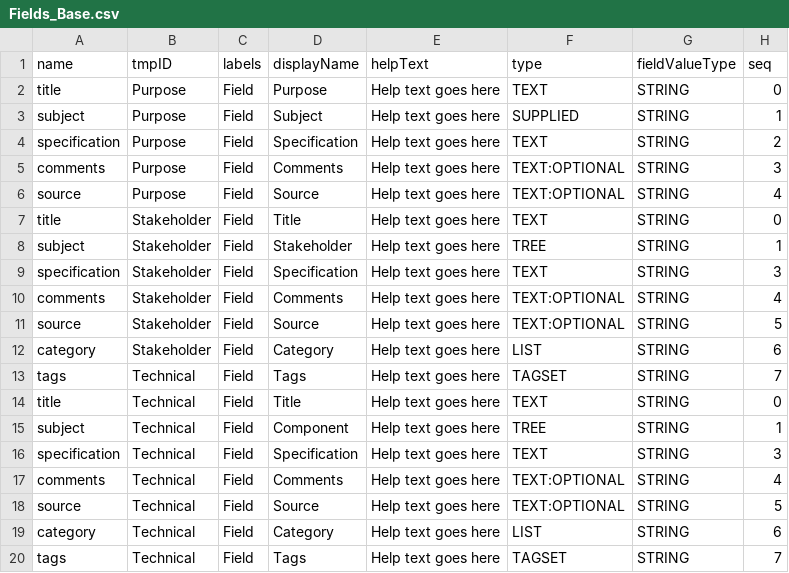
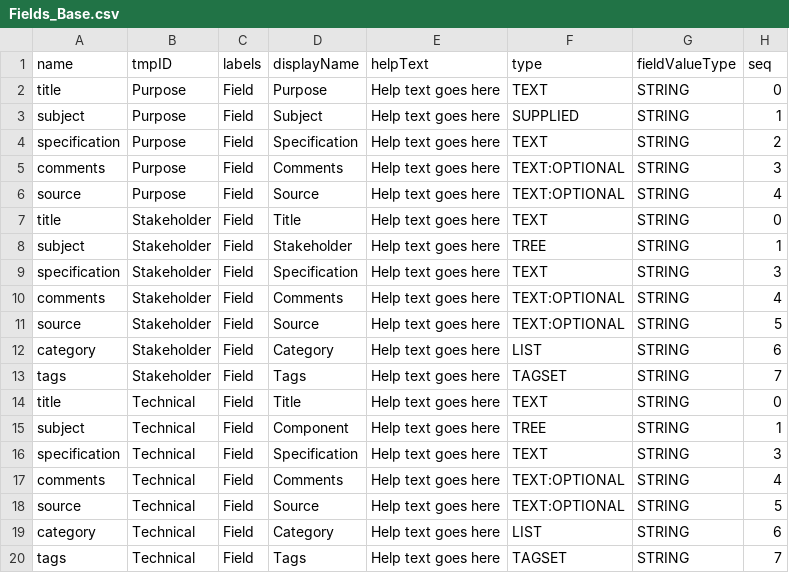
Before and after one commit to mbgerrard/cyphermodels, a CSV file: REQAPP_CSVs/Fields_Base.csv, drawn as a sheet; only a part is shown; the diff names each change by its address in the sheet, - before the commit and + after, or states it on an @@ line.

Commit message:
250818_02

```diff
--- a/REQAPP_CSVs/Fields_Base.csv
+++ b/REQAPP_CSVs/Fields_Base.csv
-B13 (tmpID): Technical
+B13 (tmpID): Stakeholder
```
